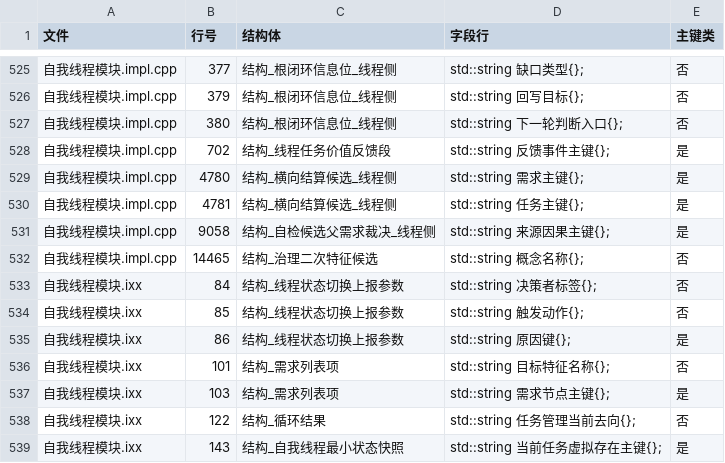
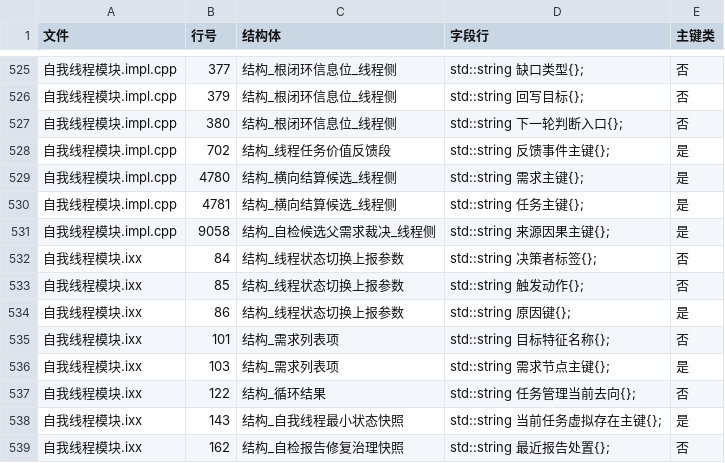
Before and after one commit to chunhaizh-cyber/Birthplace-of-digital-civilization, a TSV file: 实施记录/20260623_P10f_live_结构体string字段声明复扫_after_causal_structured.tsv, drawn as a sheet; only a part is shown, gaps mark what is left out; the shorter side is filled out with more unchanged rows.

```diff
--- a/实施记录/20260623_P10f_live_结构体string字段声明复扫_after_causal_structured.tsv
+++ b/实施记录/20260623_P10f_live_结构体string字段声明复扫_after_causal_structured.tsv
@@ -531,3 +531,2 @@
 自我线程模块.impl.cpp	9058	结构_自检候选父需求裁决_线程侧	std::string 来源因果主键{};	是
-自我线程模块.impl.cpp	14465	结构_治理二次特征候选	std::string 概念名称{};	否
 自我线程模块.ixx	84	结构_线程状态切换上报参数	std::string 决策者标签{};	否
```
Also changed, not shown: 5 other files.
